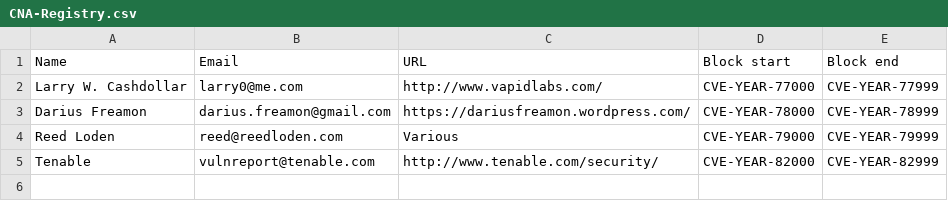
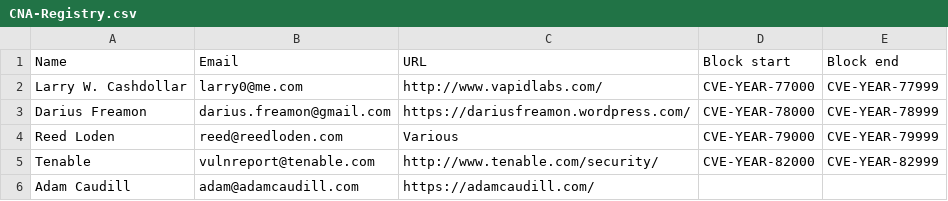
Before and after one commit to trylinux/CNA-Registry, a CSV file: CNA-Registry.csv, drawn as a sheet.

Commit message:
Add range for Adam Caudill

```diff
--- a/CNA-Registry.csv
+++ b/CNA-Registry.csv
@@ -5 +5,2 @@ Reed Loden,reed@reedloden.com,Various,CVE-YEAR-79000,CVE-YEAR-79999
 Tenable,vulnreport@tenable.com,http://www.tenable.com/security/,CVE-YEAR-82000,CVE-YEAR-82999
+Adam Caudill,adam@adamcaudill.com,https://adamcaudill.com/,,
```
